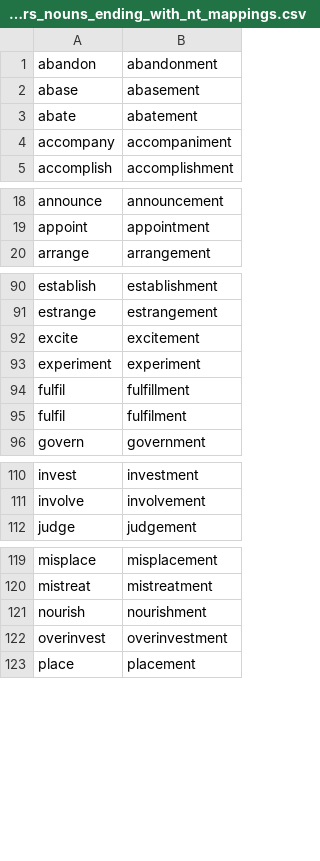
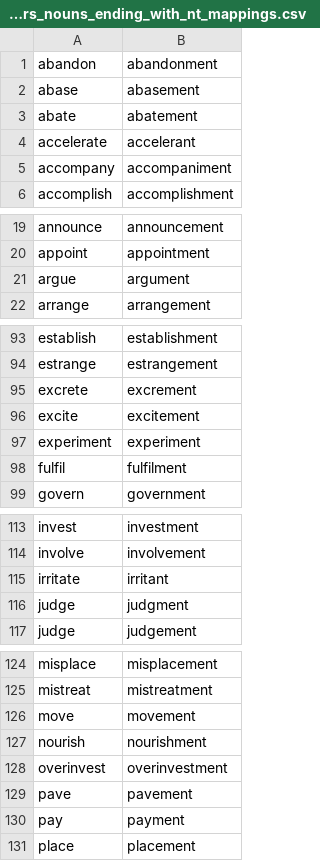
Before and after one commit to michaellavelle/language, a CSV file: verb-noun-pairs/src/main/resources/english/verb-noun-pairs/en-GB/verb_noun_pairs_nouns_ending_with_nt_mappings.csv, drawn as a sheet; only a part is shown, gaps mark what is left out; removed rows and columns are numbered as before the commit, all else as after; the diff covers the shown part only; the diff names each change by its address in the sheet, - before the commit and + after, or states it on an @@ line.

Commit message:
Adding further pairs for 'nt' ending nouns, and some tidy up and correction of some spelling errors

```diff
--- a/verb-noun-pairs/src/main/resources/english/verb-noun-pairs/en-GB/verb_noun_pairs_nouns_ending_with_nt_mappings.csv
+++ b/verb-noun-pairs/src/main/resources/english/verb-noun-pairs/en-GB/verb_noun_pairs_nouns_ending_with_nt_mappings.csv
+row 4: accelerate | accelerant
+row 21: argue | argument
+row 95: excrete | excrement
-row 94: fulfil | fulfillment
+row 115: irritate | irritant
+row 116: judge | judgment
+row 126: move | movement
+row 129: pave | pavement
+row 130: pay | payment
```
Also changed, not shown: 2 added rows elsewhere in this file, 4 other files.
